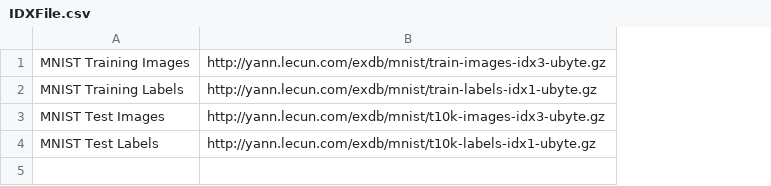
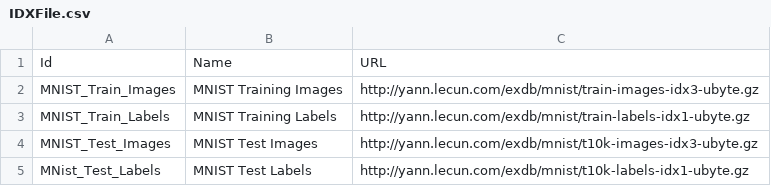
Before and after one commit to dadamsncsa/mnistExample, a CSV file: c3/dtitraining/mnistExercise/seed/CanonicalIDXFile/IDXFile.csv, drawn as a sheet; addresses are those after the commit; the diff names each change by its address in the sheet, - before the commit and + after, or states it on an @@ line.

Commit message:
Basic version which builds a list of IDX files

```diff
--- a/c3/dtitraining/mnistExercise/seed/CanonicalIDXFile/IDXFile.csv
+++ b/c3/dtitraining/mnistExercise/seed/CanonicalIDXFile/IDXFile.csv
+column A, rows 2-5: MNIST_Train_Images | MNIST_Train_Labels | MNIST_Test_Images | MNist_Test_Labels
+row 1: Id | Name | URL
```
Also changed, not shown: 3 other files.
